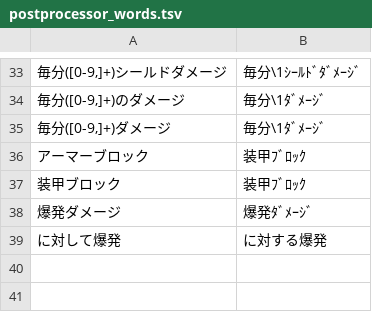
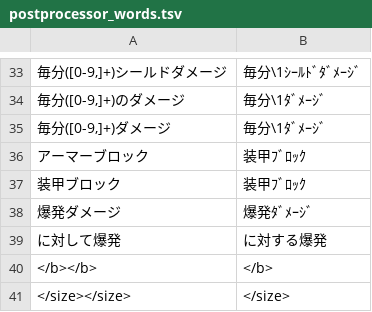
Before and after one commit to suito-venus/empyrion_ollama_translate_jp, a TSV file: postprocessor_words.tsv, drawn as a sheet; only a part is shown, gaps mark what is left out; the diff names each change by its address in the sheet, - before the commit and + after, or states it on an @@ line.

```diff
--- a/postprocessor_words.tsv
+++ b/postprocessor_words.tsv
+row 40: </b></b> | </b>
+row 41: </size></size> | </size>
```
Also changed, not shown: 1 other file.
